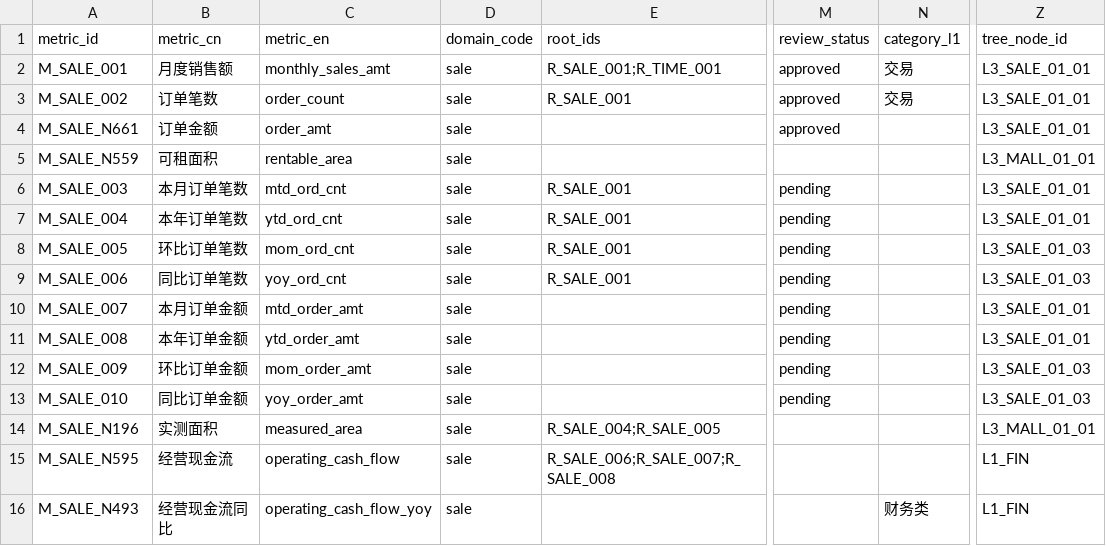
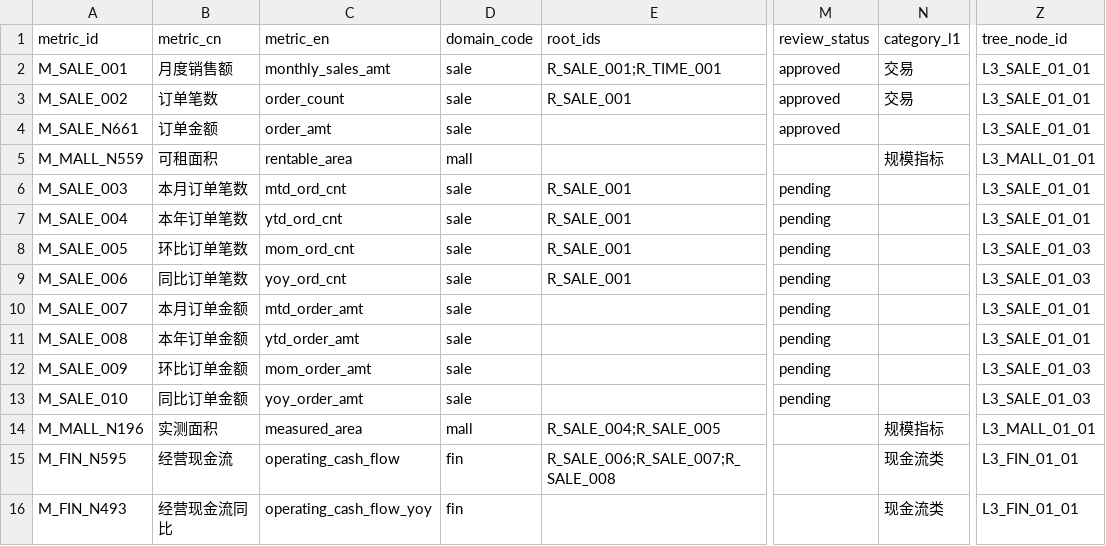
Before and after one commit to zhwyyds/zhwyyds, a CSV file: metrics/sale_metrics.csv, drawn as a sheet; only a part is shown, gaps mark what is left out; the diff names each change by its address in the sheet, - before the commit and + after, or states it on an @@ line.

Commit message:
fix: 语义错位指标修正（财务→fin 域 / 面积→mall 域 + 财务树 L2/L3）
- 用户截图指出：M_SALE_N595 经营现金流挂 L1_FIN 但代码 M_SALE_、树上也没子节点
- 根因：原始数据 domain_code 标错（财务类标 sale、面积类标 sale），且树只有 L1 域节点
- 修复：
  - metric_tree.csv 新增 L2_FIN_01 经营分析 + L3_FIN_01_01 现金流（财务树完整化）
  - sale_metrics.csv 4 条指标语义修正：
    - M_SALE_N595/N493 → M_FIN_N595/N493（domain=fin, tree=L3_FIN_01_01）
    - M_SALE_N559/N196 → M_MALL_N559/N196（domain=mall, tree=L3_MALL_01_01）
  - 评审文件 23 个 JSON 同步更新 metric_id（避免引用断裂）
- 关于"二级分类 单位分类"：仓库 grep 无此字面（CSV 当前值空），可能是历史输入残留或截图偏差，重点修复是 domain/ID/树节点对齐
- 真实环境验证：fin 域 L1→L2→L3 完整挂载 2 条现金流；mall 域规模指标 3 条面积；未挂载 0
- pytest 172 全绿

```diff
--- a/metrics/sale_metrics.csv
+++ b/metrics/sale_metrics.csv
-A5 (metric_id): M_SALE_N559
+A5 (metric_id): M_MALL_N559
-D5 (domain_code): sale
+D5 (domain_code): mall
-N5 (category_l1): (empty)
+N5 (category_l1): 规模指标
-A14 (metric_id): M_SALE_N196
+A14 (metric_id): M_MALL_N196
-D14 (domain_code): sale
+D14 (domain_code): mall
-N14 (category_l1): (empty)
+N14 (category_l1): 规模指标
-A15 (metric_id): M_SALE_N595
+A15 (metric_id): M_FIN_N595
-D15:D16 (domain_code): sale
+D15:D16 (domain_code): fin
-N15 (category_l1): (empty)
+N15 (category_l1): 现金流类
-Z15:Z16 (tree_node_id): L1_FIN
+Z15:Z16 (tree_node_id): L3_FIN_01_01
-A16 (metric_id): M_SALE_N493
+A16 (metric_id): M_FIN_N493
-N16 (category_l1): 财务类
+N16 (category_l1): 现金流类
```
Also changed, not shown: config/metric_tree.csv, 24 other files.
